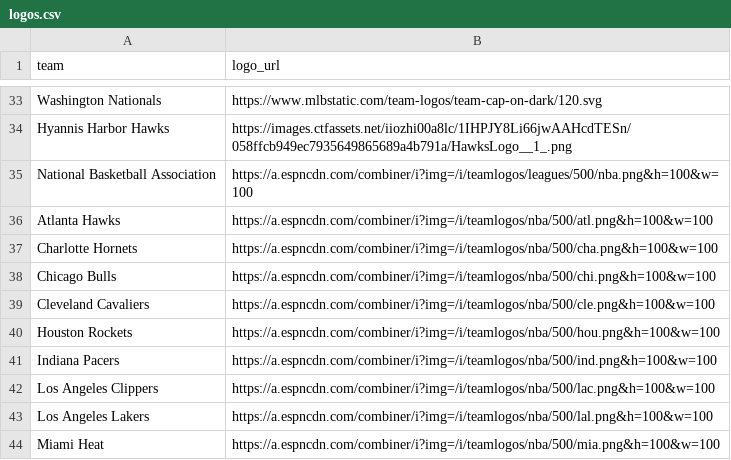
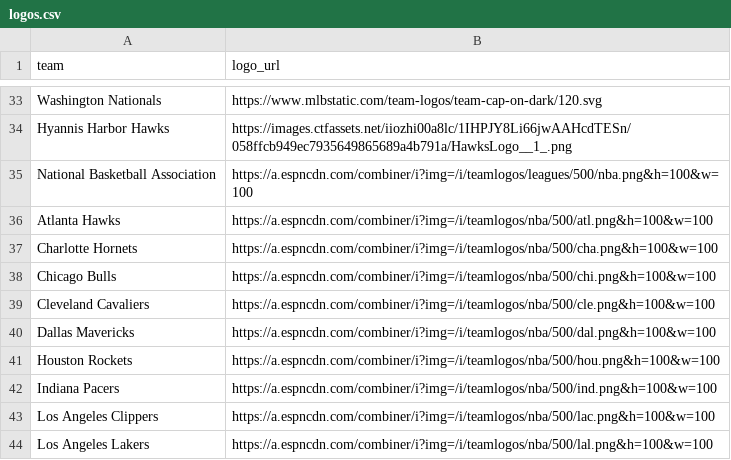
Before and after one commit to saberpowers/saberpowers.github.io, a CSV file: jobs/logos.csv, drawn as a sheet; only a part is shown, gaps mark what is left out; the shorter side is filled out with more unchanged rows.

```diff
--- a/jobs/logos.csv
+++ b/jobs/logos.csv
@@ -39,2 +39,3 @@ Chicago Bulls,https://a.espncdn.com/combiner/i?img=/i/teamlogos/nba/500/chi.png&
 Cleveland Cavaliers,https://a.espncdn.com/combiner/i?img=/i/teamlogos/nba/500/cle.png&h=100&w=100
+Dallas Mavericks,https://a.espncdn.com/combiner/i?img=/i/teamlogos/nba/500/dal.png&h=100&w=100
 Houston Rockets,https://a.espncdn.com/combiner/i?img=/i/teamlogos/nba/500/hou.png&h=100&w=100
```
Also changed, not shown: jobs/jobs.csv.
